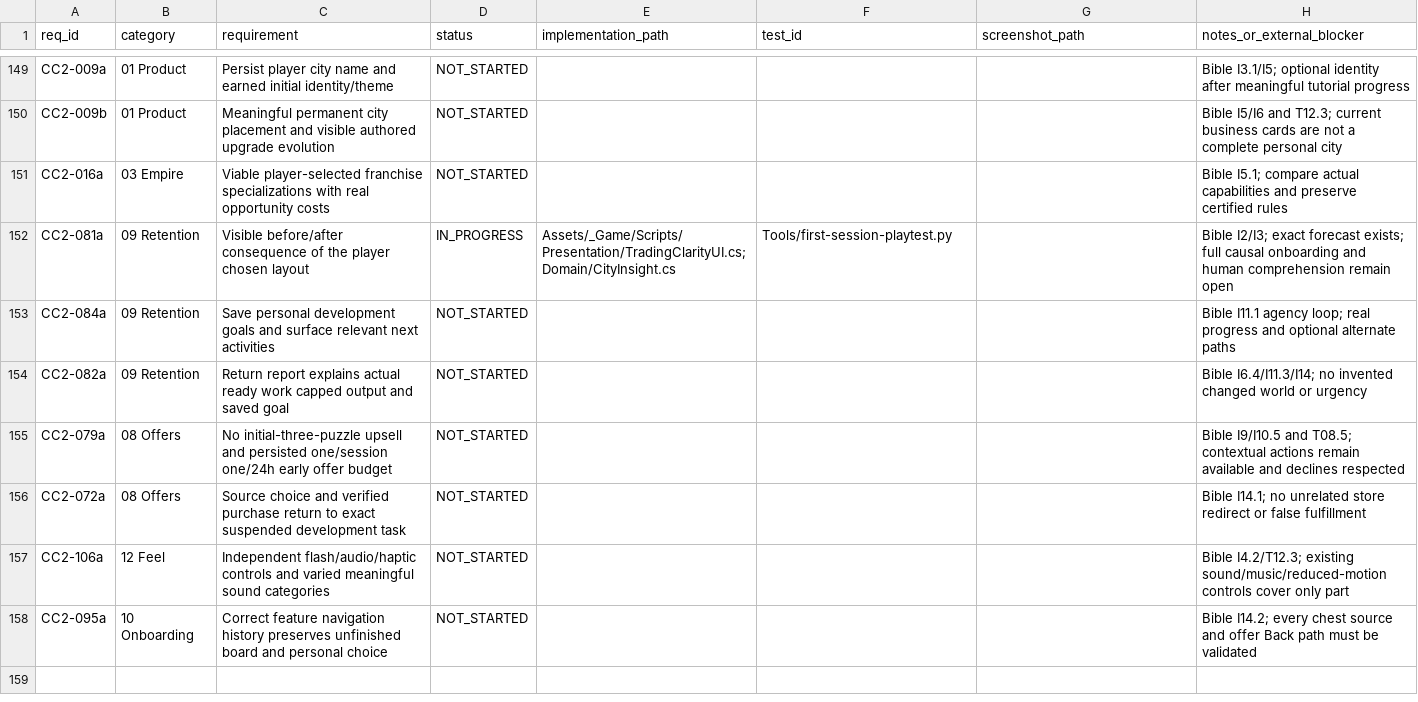
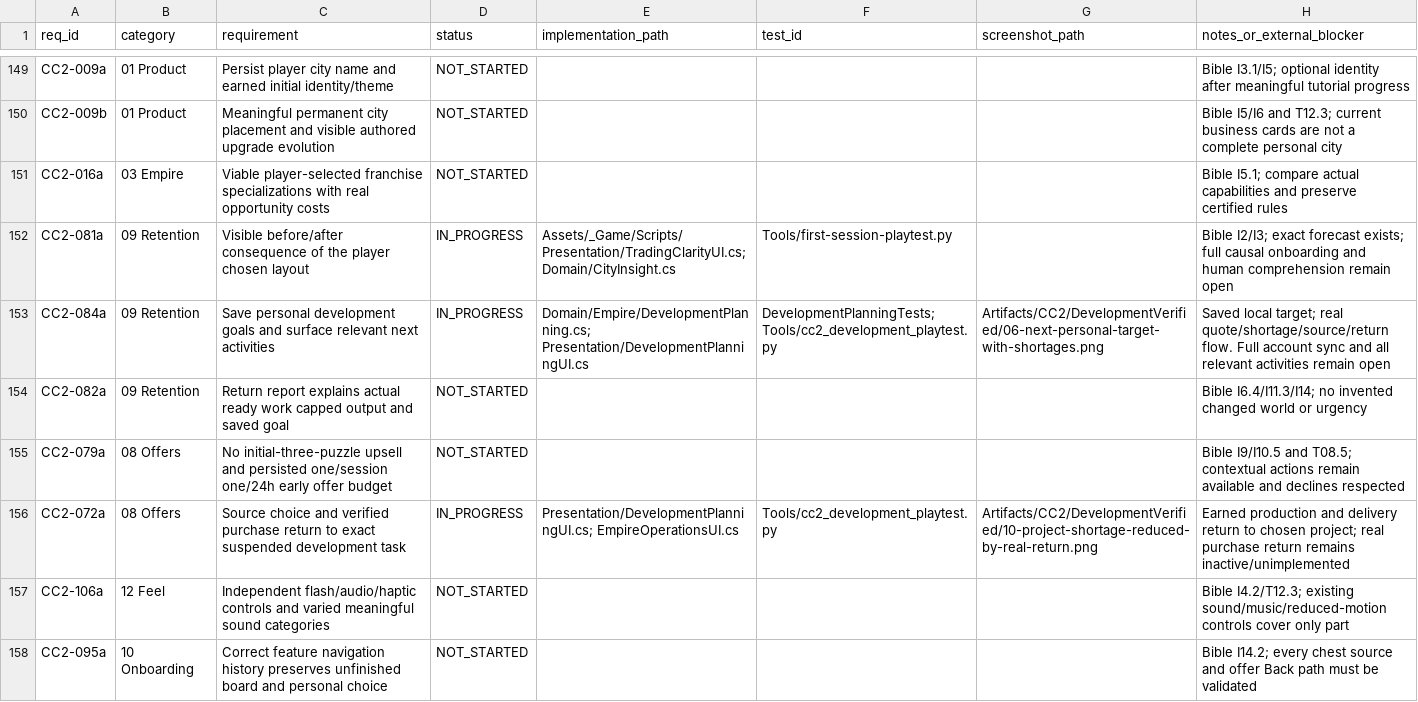
Before and after one commit to zaynvirkk/Cashflow-Chains, a CSV file: Docs/CC2/CC2_IMPLEMENTATION_TRACKER.csv, drawn as a sheet; only a part is shown, gaps mark what is left out.

Commit message:
Add chosen development goals and real material acquisition routes

```diff
--- a/Docs/CC2/CC2_IMPLEMENTATION_TRACKER.csv
+++ b/Docs/CC2/CC2_IMPLEMENTATION_TRACKER.csv
@@ -152,6 +152,6 @@ CC2-016a,03 Empire,Viable player-selected franchise specializations with real op
 CC2-081a,09 Retention,Visible before/after consequence of the player chosen layout,IN_PROGRESS,Assets/_Game/Scripts/Presentation/TradingClarityUI.cs; Domain/CityInsight.cs,Tools/first-session-playtest.py,,Bible I2/I3; exact forecast exists; full causal onboarding and human comprehension remain open
-CC2-084a,09 Retention,Save personal development goals and surface relevant next activities,NOT_STARTED,,,,Bible I11.1 agency loop; real progress and optional alternate paths
+CC2-084a,09 Retention,Save personal development goals and surface relevant next activities,IN_PROGRESS,Domain/Empire/DevelopmentPlanning.cs; Presentation/DevelopmentPlanningUI.cs,DevelopmentPlanningTests; Tools/cc2_development_playtest.py,Artifacts/CC2/DevelopmentVerified/06-next-personal-target-with-shortages.png,Saved local target; real quote/shortage/source/return flow. Full account sync and all relevant activities remain open
 CC2-082a,09 Retention,Return report explains actual ready work capped output and saved goal,NOT_STARTED,,,,Bible I6.4/I11.3/I14; no invented changed world or urgency
 CC2-079a,08 Offers,No initial-three-puzzle upsell and persisted one/session one/24h early offer budget,NOT_STARTED,,,,Bible I9/I10.5 and T08.5; contextual actions remain available and declines respected
-CC2-072a,08 Offers,Source choice and verified purchase return to exact suspended development task,NOT_STARTED,,,,Bible I14.1; no unrelated store redirect or false fulfillment
+CC2-072a,08 Offers,Source choice and verified purchase return to exact suspended development task,IN_PROGRESS,Presentation/DevelopmentPlanningUI.cs; EmpireOperationsUI.cs,Tools/cc2_development_playtest.py,Artifacts/CC2/DevelopmentVerified/10-project-shortage-reduced-by-real-return.png,Earned production and delivery return to chosen project; real purchase return remains inactive/unimplemented
 CC2-106a,12 Feel,Independent flash/audio/haptic controls and varied meaningful sound categories,NOT_STARTED,,,,Bible I4.2/T12.3; existing sound/music/reduced-motion controls cover only part
```
Also changed, not shown: Docs/CC2/TRACEABILITY.csv, 48 other files.
